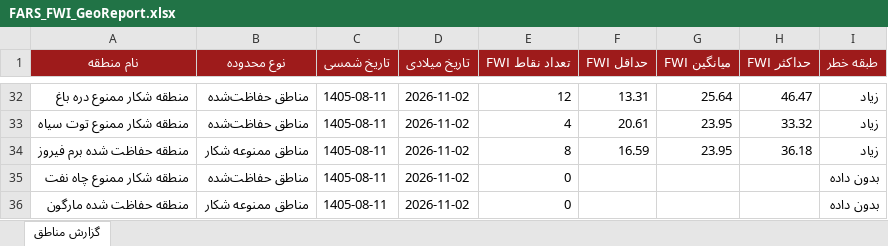
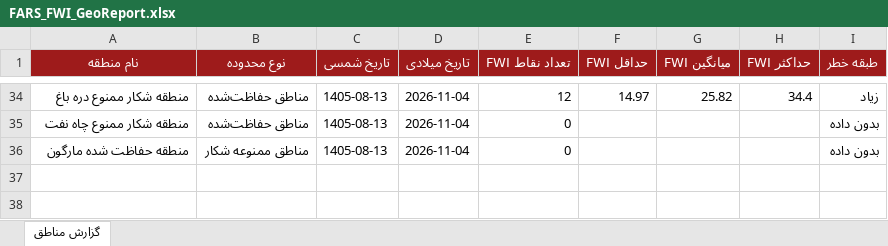
Before and after one commit to hashempoorsadegh214-prog/FARS-FWI, an Excel workbook: data/FARS_FWI_GeoReport.xlsx, sheet گزارش مناطق, drawn as a sheet; only a part is shown, gaps mark what is left out; values as stored, in another font and other column widths than the file's, no borders; conditional formats not drawn; removed rows and columns are numbered as before the commit, all else as after; the diff covers the shown part only; the diff names each change by its address in the sheet, - before the commit and + after, or states it on an @@ line.

```diff
--- a/data/FARS_FWI_GeoReport.xlsx (sheet گزارش مناطق)
+++ b/data/FARS_FWI_GeoReport.xlsx (sheet گزارش مناطق)
-C34 (تاریخ شمسی): 1405-08-11
+C34 (تاریخ شمسی): 1405-08-13
-D34 (تاریخ میلادی): 2026-11-02
+D34 (تاریخ میلادی): 2026-11-04
-F34 (حداقل FWI): 13.31
+F34 (حداقل FWI): 14.97
-G34 (میانگین FWI): 25.64
+G34 (میانگین FWI): 25.82
-H34 (حداکثر FWI): 46.47
+H34 (حداکثر FWI): 34.4
-row 33: منطقه شکار ممنوع توت سياه | مناطق حفاظت‌شده | 1405-08-11 | 2026-11-02 | 4 | 20.61 | 23.95 | 33.32 | زیاد
-row 34: منطقه حفاظت شده برم فیروز | مناطق ممنوعه شکار | 1405-08-11 | 2026-11-02 | 8 | 16.59 | 23.95 | 36.18 | زیاد
-C35:C36 (تاریخ شمسی): 1405-08-11
+C35:C36 (تاریخ شمسی): 1405-08-13
-D35:D36 (تاریخ میلادی): 2026-11-02
+D35:D36 (تاریخ میلادی): 2026-11-04
```
Also changed, not shown: 21 added rows, 19 removed rows and 57 edited cells elsewhere in this sheet, 1 other file.
